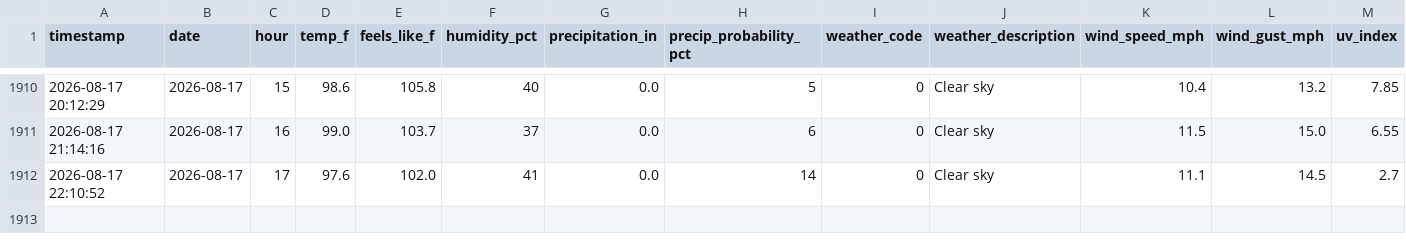
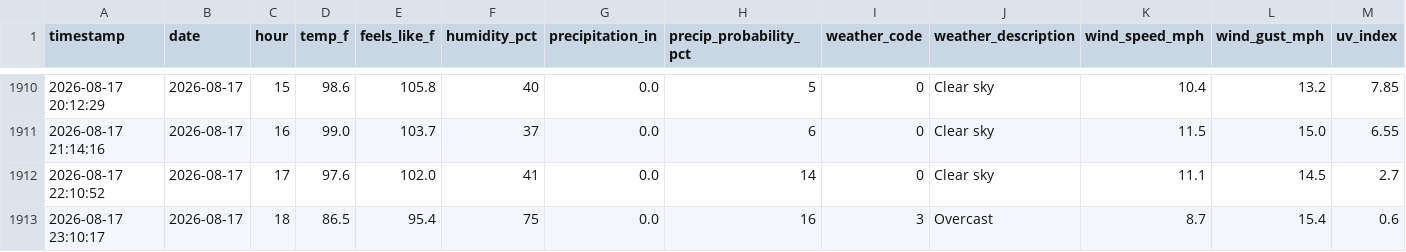
Before and after one commit to PAndrewTurner/Ride_Waittimes, a CSV file: data/weather.csv, drawn as a sheet; only a part is shown, gaps mark what is left out; rows hold the shown columns only; the diff names each change by its address in the sheet, - before the commit and + after, or states it on an @@ line.

```diff
--- a/data/weather.csv
+++ b/data/weather.csv
+row 1913: 2026-08-17 23:10:17 | 2026-08-17 | 18 | 86.5 | 95.4 | 75 | 0.0 | 16 | 3 | Overcast | 8.7 | 15.4 | 0.6
```
Also changed, not shown: data/park_hours.csv.
